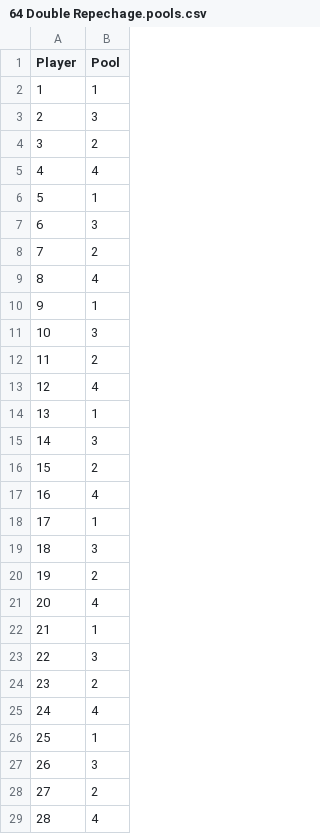
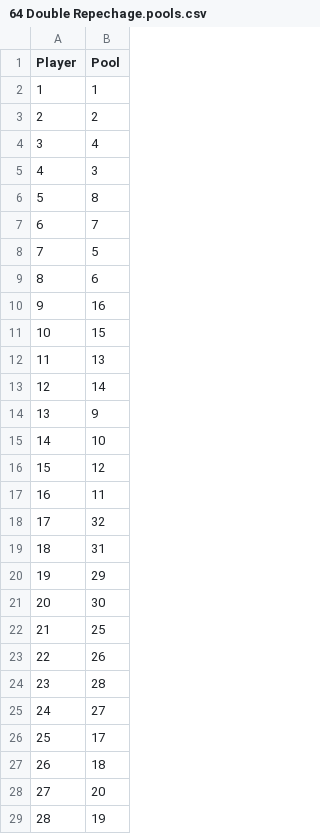
Before and after one commit to ammojamo/Judo-Event-Manager, a CSV file: resources/draw/64 Double Repechage.pools.csv, drawn as a sheet; only a part is shown; the diff covers the shown part only.

```diff
--- a/resources/draw/64 Double Repechage.pools.csv
+++ b/resources/draw/64 Double Repechage.pools.csv
@@ -2,28 +2,28 @@ Player,Pool
 1,1
-2,3
-3,2
-4,4
-5,1
-6,3
-7,2
-8,4
-9,1
-10,3
-11,2
-12,4
-13,1
-14,3
-15,2
-16,4
-17,1
-18,3
-19,2
-20,4
-21,1
-22,3
-23,2
-24,4
-25,1
-26,3
-27,2
-28,4
+2,2
+3,4
+4,3
+5,8
+6,7
+7,5
+8,6
+9,16
+10,15
+11,13
+12,14
+13,9
+14,10
+15,12
+16,11
+17,32
+18,31
+19,29
+20,30
+21,25
+22,26
+23,28
+24,27
+25,17
+26,18
+27,20
+28,19
```
Also changed, not shown: 36 edited cells elsewhere in this file, resources/draw/16 Double Elimination.csv, resources/draw/16 Double Repechage.csv, 29 other files.
